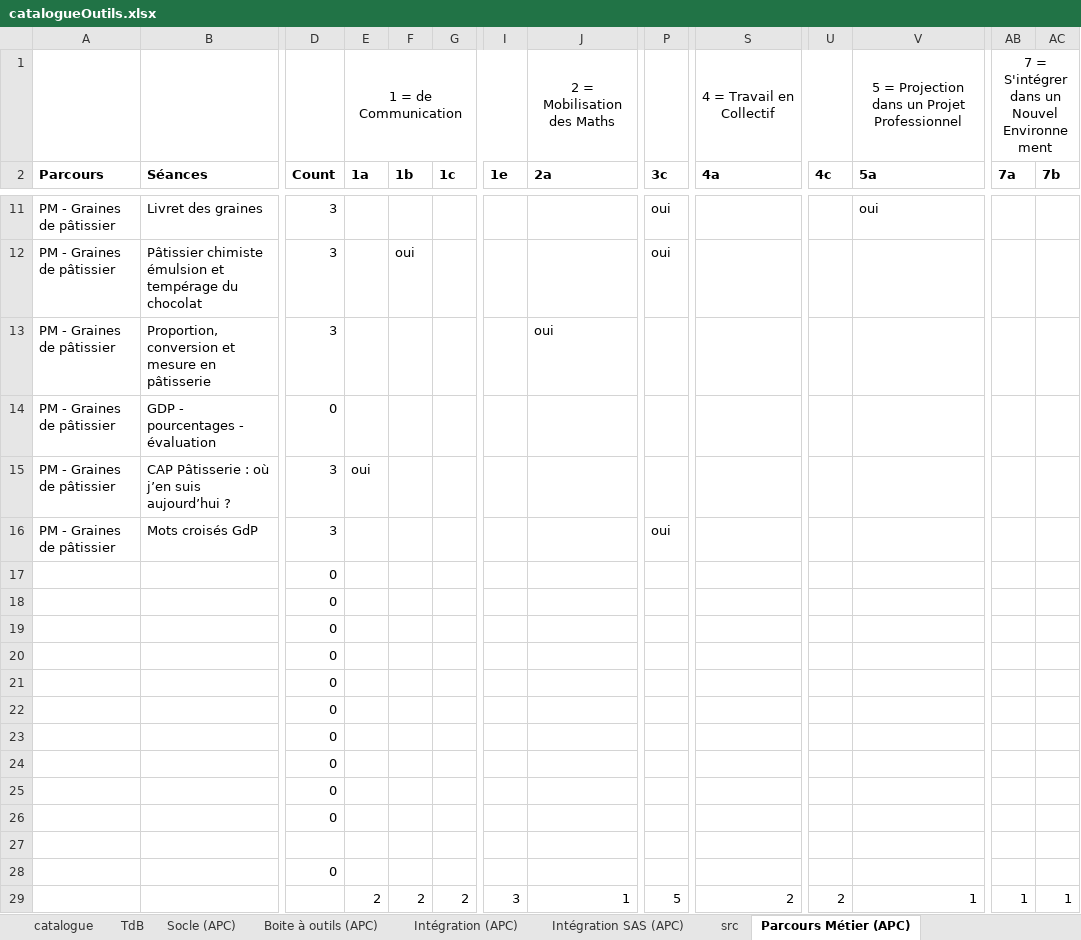
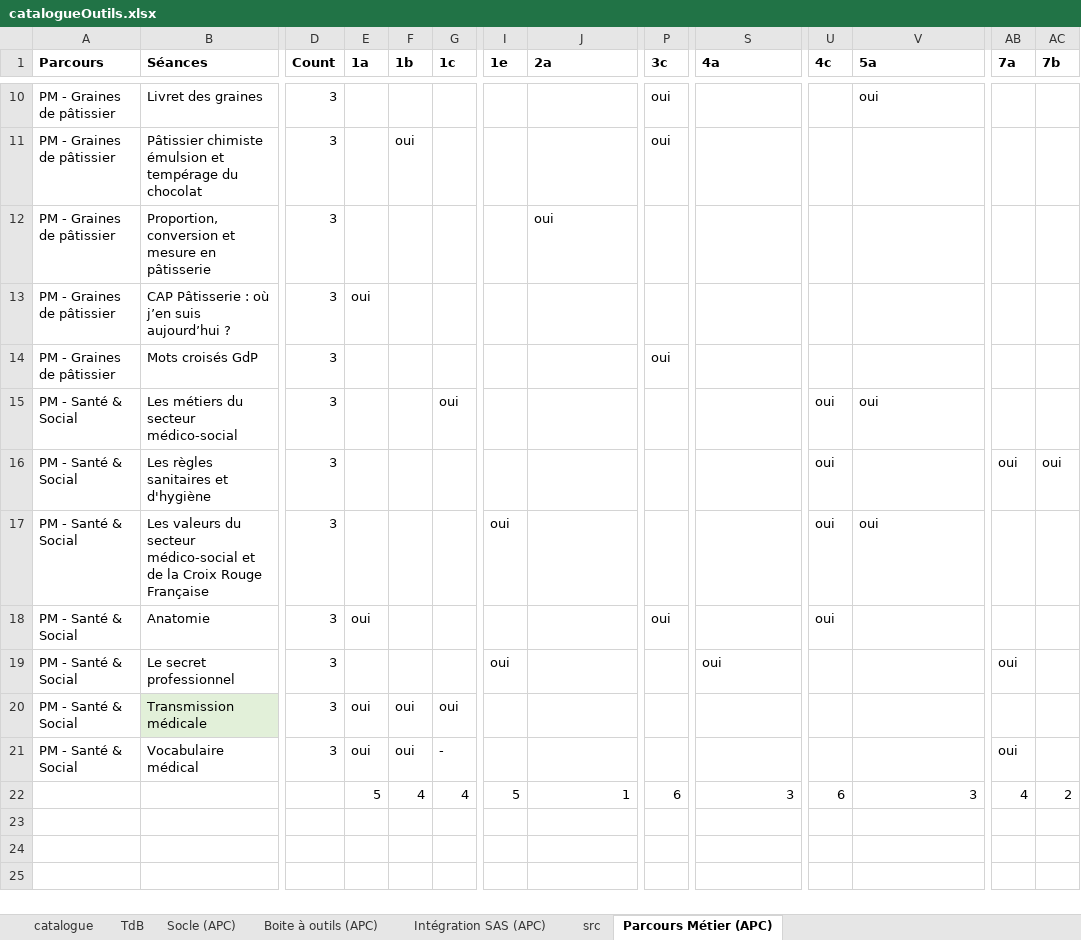
Before and after one commit to Deuteronome/tool_list, an Excel workbook: src/catalogueOutils.xlsx, sheet Parcours Métier (APC), drawn as a sheet; only a part is shown, gaps mark what is left out; values as stored, in another font and other column widths than the file's, no borders; table styles not drawn; removed rows and columns are numbered as before the commit, all else as after; rows hold the shown columns only; the diff names each change by its address in the sheet, - before the commit and + after, or states it on an @@ line.

```diff
--- a/src/catalogueOutils.xlsx (sheet Parcours Métier (APC))
+++ b/src/catalogueOutils.xlsx (sheet Parcours Métier (APC))
-sheet tab: Intégration (APC)
-row 1:  |  |  | 1 = de Communication |  |  |  | 2 = Mobilisation des Maths |  | 4 = Travail en Collectif |  | 5 = Projection dans un Projet Professionnel | 7 = S'intégrer dans un Nouvel Environnement
-row 14: PM - Graines de pâtissier | GDP - pourcentages - évaluation | 0
-row 17:  |  | 0
-row 18:  |  | 0
-row 19:  |  | 0
-row 20:  |  | 0
-row 21:  |  | 0
-row 22:  |  | 0
-row 23:  |  | 0
-row 24:  |  | 0
-row 25:  |  | 0
-row 26:  |  | 0
-row 15: (empty)
+row 15: PM - Santé & Social | Les métiers du secteur médico-social | 3 |  |  | oui |  |  |  |  | oui | oui
-row 28:  |  | 0
+row 16: PM - Santé & Social | Les règles sanitaires et d'hygiène | 3 |  |  |  |  |  |  |  | oui |  | oui | oui
+row 17: PM - Santé & Social | Les valeurs du secteur médico-social et de la Croix Rouge Française | 3 |  |  |  | oui |  |  |  | oui | oui
+row 18: PM - Santé & Social | Anatomie | 3 | oui |  |  |  |  | oui |  | oui
+row 19: PM - Santé & Social | Le secret professionnel | 3 |  |  |  | oui |  |  | oui |  |  | oui
+row 20: PM - Santé & Social | Transmission médicale | 3 | oui | oui | oui
+row 21: PM - Santé & Social | Vocabulaire médical | 3 | oui | oui | - |  |  |  |  |  |  | oui
-E22 (1a): 2
+E22 (1a): 5
-F22 (1b): 2
+F22 (1b): 4
-G22 (1c): 2
+G22 (1c): 4
-I22 (1e): 3
+I22 (1e): 5
-P22 (3c): 5
+P22 (3c): 6
-S22 (4a): 2
+S22 (4a): 3
-U22 (4c): 2
+U22 (4c): 6
-V22 (5a): 1
+V22 (5a): 3
-AB22 (7a): 1
+AB22 (7a): 4
-AC22 (7b): 1
+AC22 (7b): 2
```
Also changed, not shown: sheet catalogue, sheet TdB, sheet Socle (APC), sheet Boite à outils (APC), sheet Intégration SAS (APC), formulas that keep their value, hidden cells, charts or pictures, 6 other files.
